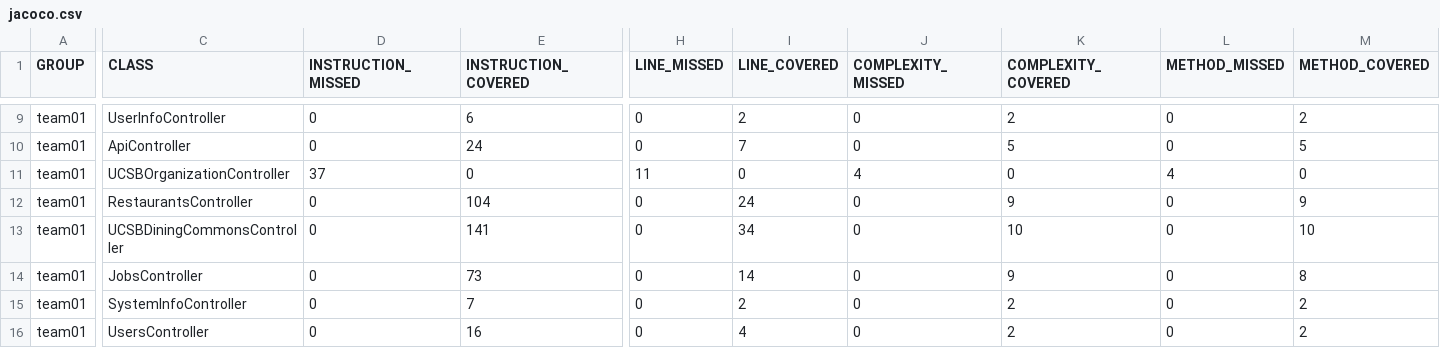
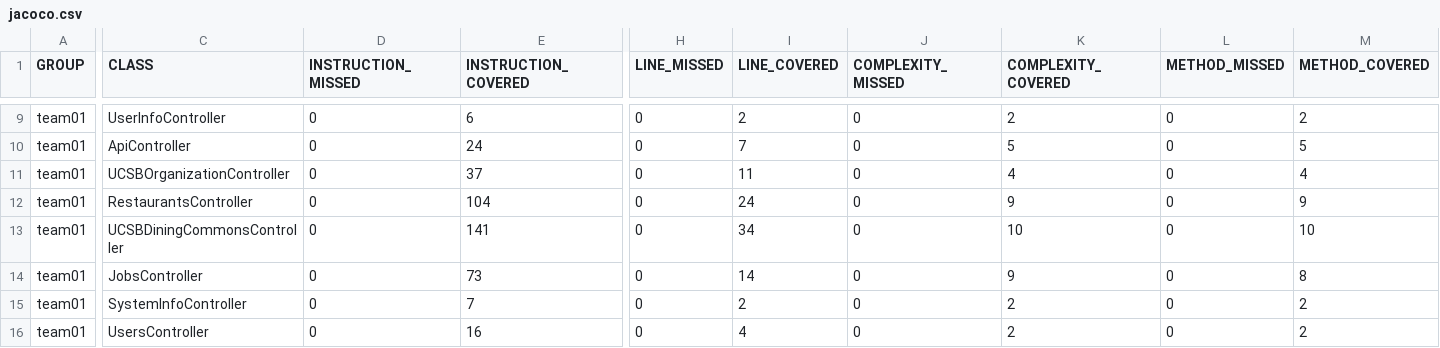
Before and after one commit to ucsb-cs156-f26/team01-f26-03, a CSV file: prs/54/jacoco/jacoco.csv, drawn as a sheet; only a part is shown, gaps mark what is left out; the diff names each change by its address in the sheet, - before the commit and + after, or states it on an @@ line.

```diff
--- a/prs/54/jacoco/jacoco.csv
+++ b/prs/54/jacoco/jacoco.csv
-D11 (INSTRUCTION_MISSED): 37
+D11 (INSTRUCTION_MISSED): 0
-E11 (INSTRUCTION_COVERED): 0
+E11 (INSTRUCTION_COVERED): 37
-H11 (LINE_MISSED): 11
+H11 (LINE_MISSED): 0
-I11 (LINE_COVERED): 0
+I11 (LINE_COVERED): 11
-J11 (COMPLEXITY_MISSED): 4
+J11 (COMPLEXITY_MISSED): 0
-K11 (COMPLEXITY_COVERED): 0
+K11 (COMPLEXITY_COVERED): 4
-L11 (METHOD_MISSED): 4
+L11 (METHOD_MISSED): 0
-M11 (METHOD_COVERED): 0
+M11 (METHOD_COVERED): 4
```
Also changed, not shown: 7 other files.
